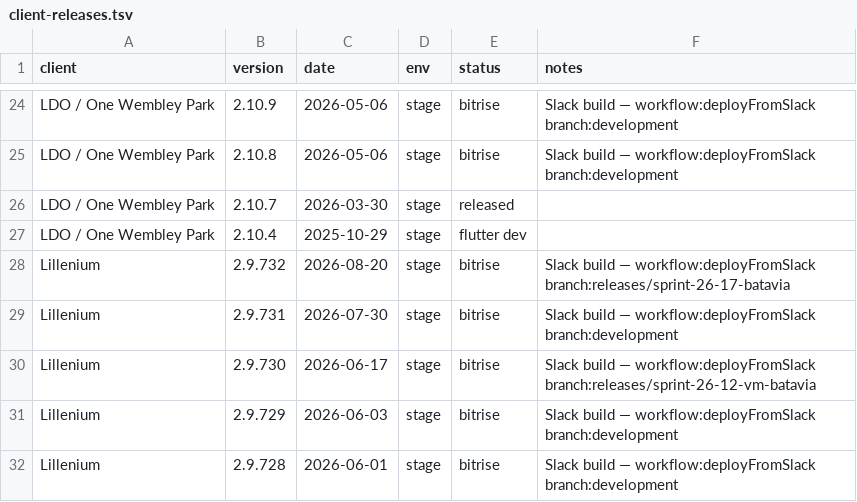
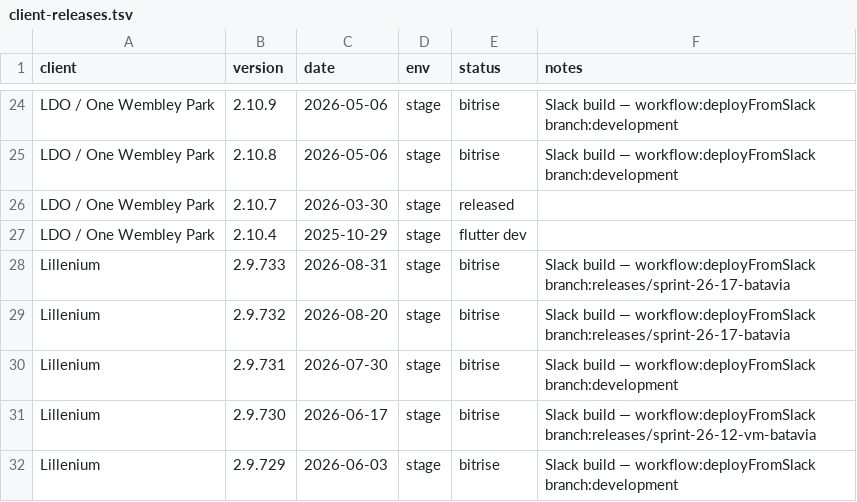
Before and after one commit to dayerdl/slack-bitrise-build-trigger, a TSV file: data/client-releases.tsv, drawn as a sheet; only a part is shown, gaps mark what is left out; the shorter side is filled out with more unchanged rows.

Commit message:
chore(releases): Lillenium 2.9.733 from Bitrise trigger [slack]

```diff
--- a/data/client-releases.tsv
+++ b/data/client-releases.tsv
@@ -27,2 +27,3 @@ LDO / One Wembley Park	2.10.7	2026-03-30	stage	released
 LDO / One Wembley Park	2.10.4	2025-10-29	stage	flutter dev	
+Lillenium	2.9.733	2026-08-31	stage	bitrise	Slack build — workflow:deployFromSlack branch:releases/sprint-26-17-batavia
 Lillenium	2.9.732	2026-08-20	stage	bitrise	Slack build — workflow:deployFromSlack branch:releases/sprint-26-17-batavia
```
